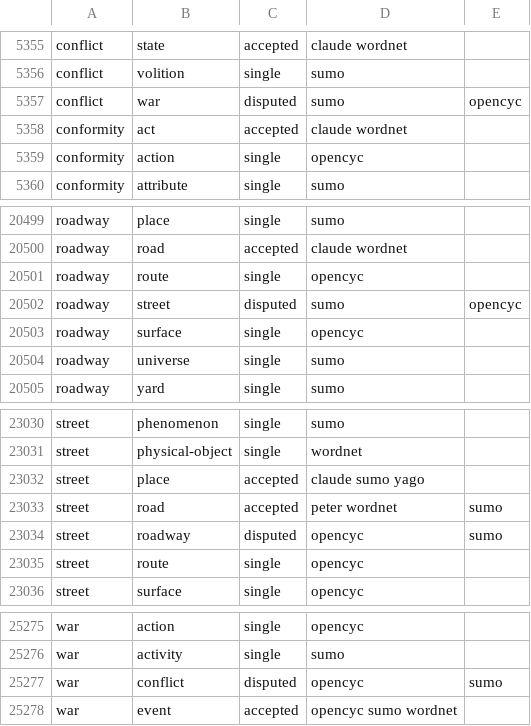
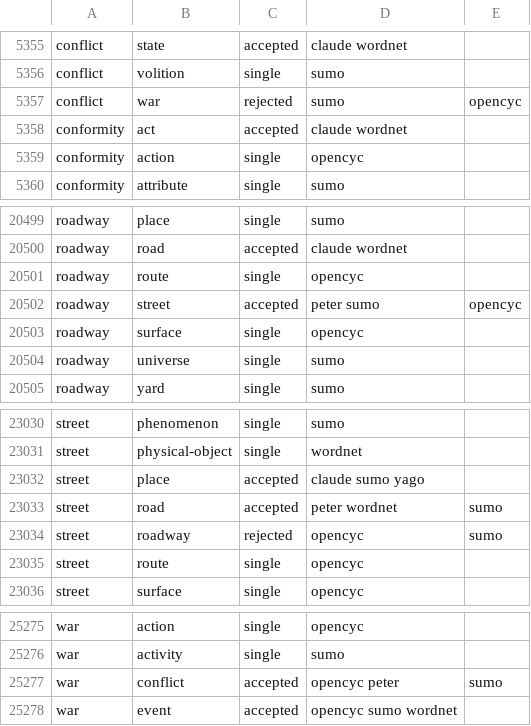
Before and after one commit to petfold/ontodag-core, a TSV file: build/evidence.tsv, drawn as a sheet; only a part is shown, gaps mark what is left out.

```diff
--- a/build/evidence.tsv
+++ b/build/evidence.tsv
@@ -5356,3 +5356,3 @@ conflict	state	accepted	claude wordnet
 conflict	volition	single	sumo	
-conflict	war	disputed	sumo	opencyc
+conflict	war	rejected	sumo	opencyc
 conformity	act	accepted	claude wordnet	
@@ -20501,3 +20501,3 @@ roadway	road	accepted	claude wordnet
 roadway	route	single	opencyc	
-roadway	street	disputed	sumo	opencyc
+roadway	street	accepted	peter sumo	opencyc
 roadway	surface	single	opencyc	
@@ -23033,3 +23033,3 @@ street	place	accepted	claude sumo yago
 street	road	accepted	peter wordnet	sumo
-street	roadway	disputed	opencyc	sumo
+street	roadway	rejected	opencyc	sumo
 street	route	single	opencyc	
@@ -25276,3 +25276,3 @@ war	action	single	opencyc
 war	activity	single	sumo	
-war	conflict	disputed	opencyc	sumo
+war	conflict	accepted	opencyc peter	sumo
 war	event	accepted	opencyc sumo wordnet	
```
Also changed, not shown: align/review.tsv, build/queue.tsv, 1 other file.
